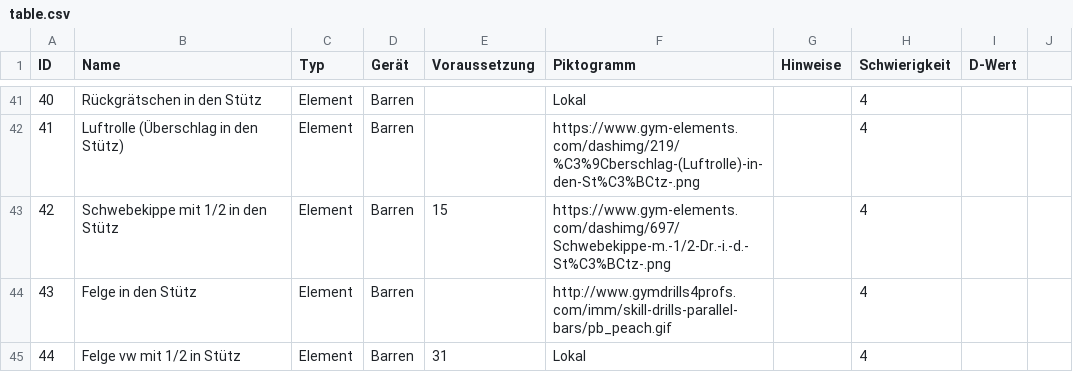
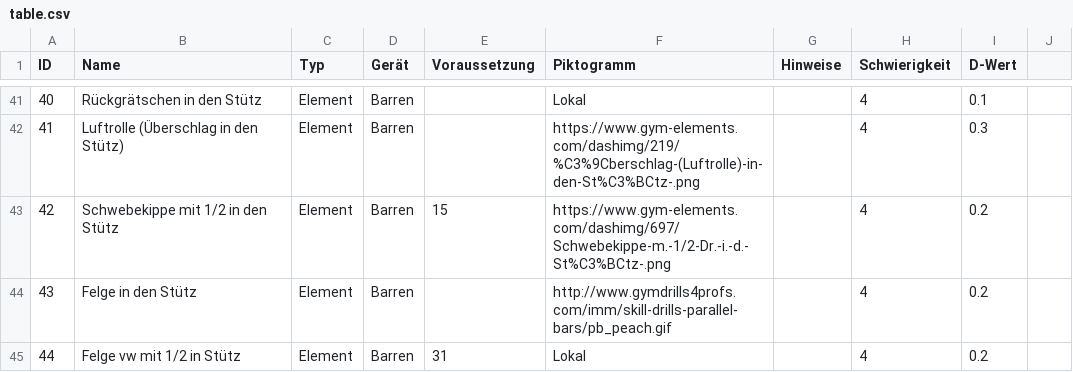
Before and after one commit to Phridge/Turndiagramm, a CSV file: table.csv, drawn as a sheet; only a part is shown, gaps mark what is left out; the diff covers the shown part only.

Commit message:
D-Wert ergänzt

```diff
--- a/table.csv
+++ b/table.csv
@@ -41,5 +41,5 @@ ID,Name,Typ,Gerät,Voraussetzung,Piktogramm,Hinweise,Schwierigkeit,D-Wert
-40,Rückgrätschen in den Stütz,Element,Barren,,Lokal,,4,
-41,Luftrolle (Überschlag in den Stütz),Element,Barren,,https://www.gym-elements.com/dashimg/219/%C3%9Cberschlag-(Luftrolle)-in-den-St%C3%BCtz-.png,,4,
-42,Schwebekippe mit 1/2 in den Stütz ,Element,Barren,15,https://www.gym-elements.com/dashimg/697/Schwebekippe-m.-1/2-Dr.-i.-d.-St%C3%BCtz-.png,,4,
-43,Felge in den Stütz,Element,Barren,,http://www.gymdrills4profs.com/imm/skill-drills-parallel-bars/pb_peach.gif,,4,
-44,Felge vw mit 1/2 in Stütz,Element,Barren,31,Lokal,,4,
+40,Rückgrätschen in den Stütz,Element,Barren,,Lokal,,4,0.1,
+41,Luftrolle (Überschlag in den Stütz),Element,Barren,,https://www.gym-elements.com/dashimg/219/%C3%9Cberschlag-(Luftrolle)-in-den-St%C3%BCtz-.png,,4,0.3,
+42,Schwebekippe mit 1/2 in den Stütz ,Element,Barren,15,https://www.gym-elements.com/dashimg/697/Schwebekippe-m.-1/2-Dr.-i.-d.-St%C3%BCtz-.png,,4,0.2,
+43,Felge in den Stütz,Element,Barren,,http://www.gymdrills4profs.com/imm/skill-drills-parallel-bars/pb_peach.gif,,4,0.2,
+44,Felge vw mit 1/2 in Stütz,Element,Barren,31,Lokal,,4,0.2,
```
Also changed, not shown: 20 edited cells elsewhere in this file, 23 other files.
